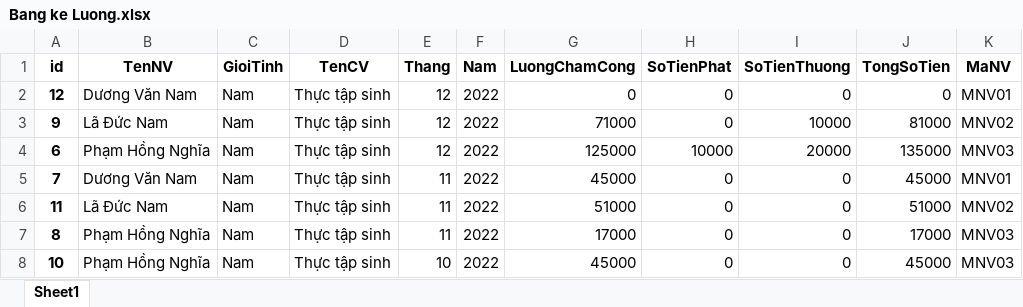
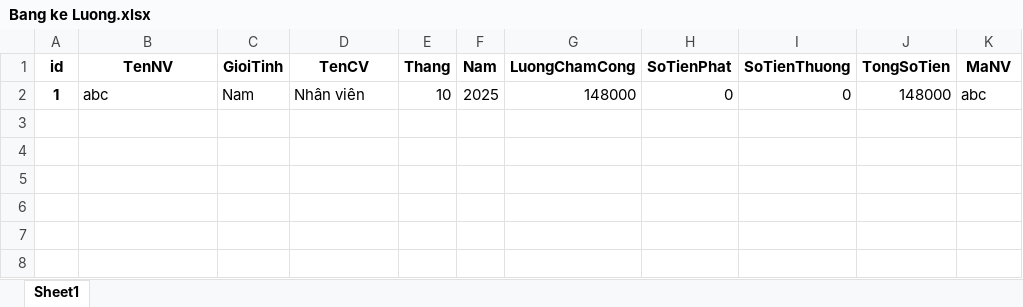
Before and after one commit to keyznam-jpg/Quan_ly_nhan_su, an Excel workbook: static/web/excel/Bang ke Luong.xlsx, sheet Sheet1, drawn as a sheet; values as stored, in another font and other column widths than the file's, no borders; removed rows and columns are numbered as before the commit, all else as after; the diff names each change by its address in the sheet, - before the commit and + after, or states it on an @@ line.

```diff
--- a/static/web/excel/Bang ke Luong.xlsx (sheet Sheet1)
+++ b/static/web/excel/Bang ke Luong.xlsx (sheet Sheet1)
-row 2: 12 | Dương Văn Nam | Nam | Thực tập sinh | 12 | 2022 | 0 | 0 | 0 | 0 | MNV01
-row 3: 9 | Lã Đức Nam | Nam | Thực tập sinh | 12 | 2022 | 71000 | 0 | 10000 | 81000 | MNV02
-row 4: 6 | Phạm Hồng Nghĩa | Nam | Thực tập sinh | 12 | 2022 | 125000 | 10000 | 20000 | 135000 | MNV03
-row 5: 7 | Dương Văn Nam | Nam | Thực tập sinh | 11 | 2022 | 45000 | 0 | 0 | 45000 | MNV01
-row 6: 11 | Lã Đức Nam | Nam | Thực tập sinh | 11 | 2022 | 51000 | 0 | 0 | 51000 | MNV02
-row 7: 8 | Phạm Hồng Nghĩa | Nam | Thực tập sinh | 11 | 2022 | 17000 | 0 | 0 | 17000 | MNV03
-row 8: 10 | Phạm Hồng Nghĩa | Nam | Thực tập sinh | 10 | 2022 | 45000 | 0 | 0 | 45000 | MNV03
+row 2: 1 | abc | Nam | Nhân viên | 10 | 2025 | 148000 | 0 | 0 | 148000 | abc
```
Also changed, not shown: 6 other files.
